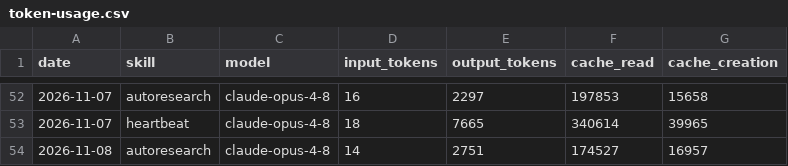
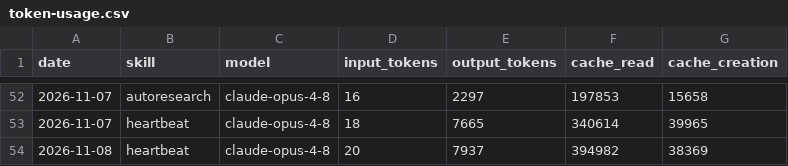
Before and after one commit to NurstarK/aeon-upstream, a CSV file: memory/token-usage.csv, drawn as a sheet; only a part is shown, gaps mark what is left out.

Commit message:
chore(heartbeat): auto-commit 2026-11-08

```diff
--- a/memory/token-usage.csv
+++ b/memory/token-usage.csv
@@ -53,2 +53,2 @@ date,skill,model,input_tokens,output_tokens,cache_read,cache_creation
 2026-11-07,heartbeat,claude-opus-4-8,18,7665,340614,39965
-2026-11-08,autoresearch,claude-opus-4-8,14,2751,174527,16957
+2026-11-08,heartbeat,claude-opus-4-8,20,7937,394982,38369
```
Also changed, not shown: 3 other files.
